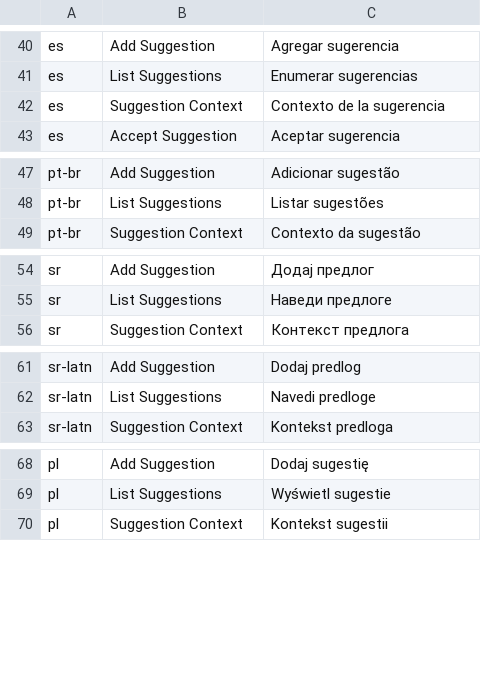
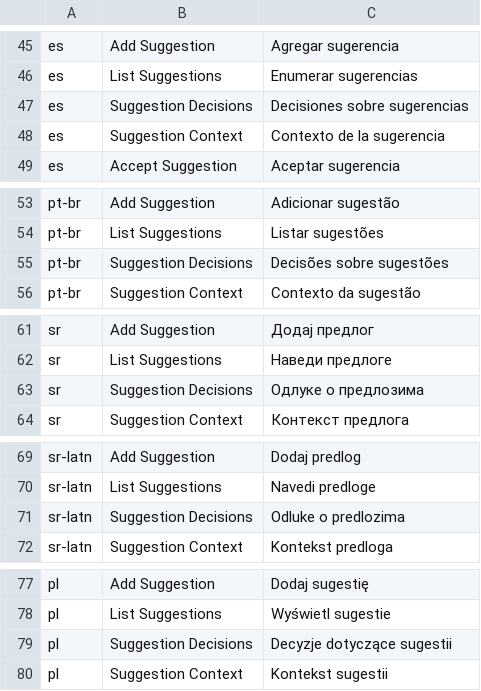
Before and after one commit to HaydenHarms/ghostwriter, a TSV file: crates/ui-egui/src/i18n/companion.tsv, drawn as a sheet; only a part is shown, gaps mark what is left out; the diff covers the shown part only.

```diff
--- a/crates/ui-egui/src/i18n/companion.tsv
+++ b/crates/ui-egui/src/i18n/companion.tsv
@@ -41,2 +46,3 @@ es	Add Suggestion	Agregar sugerencia
 es	List Suggestions	Enumerar sugerencias
+es	Suggestion Decisions	Decisiones sobre sugerencias
 es	Suggestion Context	Contexto de la sugerencia
@@ -48,2 +54,3 @@ pt-br	Add Suggestion	Adicionar sugestão
 pt-br	List Suggestions	Listar sugestões
+pt-br	Suggestion Decisions	Decisões sobre sugestões
 pt-br	Suggestion Context	Contexto da sugestão
@@ -55,2 +62,3 @@ sr	Add Suggestion	Додај предлог
 sr	List Suggestions	Наведи предлоге
+sr	Suggestion Decisions	Одлуке о предлозима
 sr	Suggestion Context	Контекст предлога
@@ -62,2 +70,3 @@ sr-latn	Add Suggestion	Dodaj predlog
 sr-latn	List Suggestions	Navedi predloge
+sr-latn	Suggestion Decisions	Odluke o predlozima
 sr-latn	Suggestion Context	Kontekst predloga
@@ -69,2 +78,3 @@ pl	Add Suggestion	Dodaj sugestię
 pl	List Suggestions	Wyświetl sugestie
+pl	Suggestion Decisions	Decyzje dotyczące sugestii
 pl	Suggestion Context	Kontekst sugestii
```
Also changed, not shown: 17 added rows elsewhere in this file, 14 other files.
